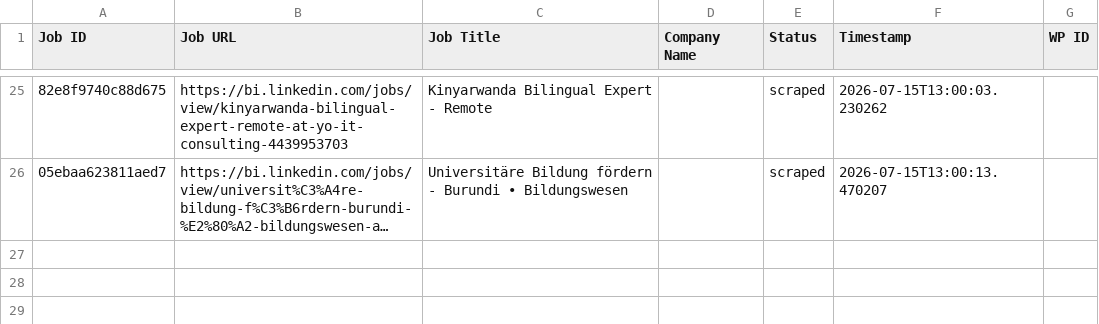
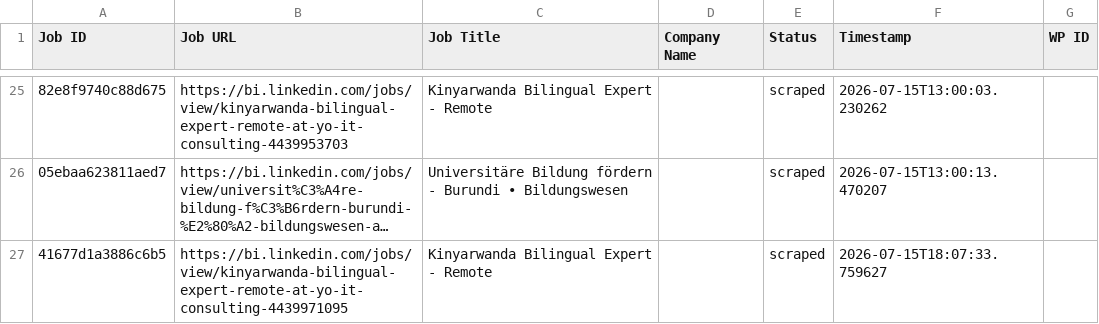
Before and after one commit to innovationinc2000/bi, a CSV file: processed_jobs.csv, drawn as a sheet; only a part is shown, gaps mark what is left out; long unchanged cells end in …; the diff names each change by its address in the sheet, - before the commit and + after, or states it on an @@ line.

```diff
--- a/processed_jobs.csv
+++ b/processed_jobs.csv
+row 27: 41677d1a3886c6b5 | https://bi.linkedin.com/jobs/view/kinyarwanda-bilingual-expert-remote-at-yo-it-consulting-4439971095 | Kinyarwanda Bilingual Expert - Remote |  | scraped | 2026-07-15T18:07:33.759627
```
